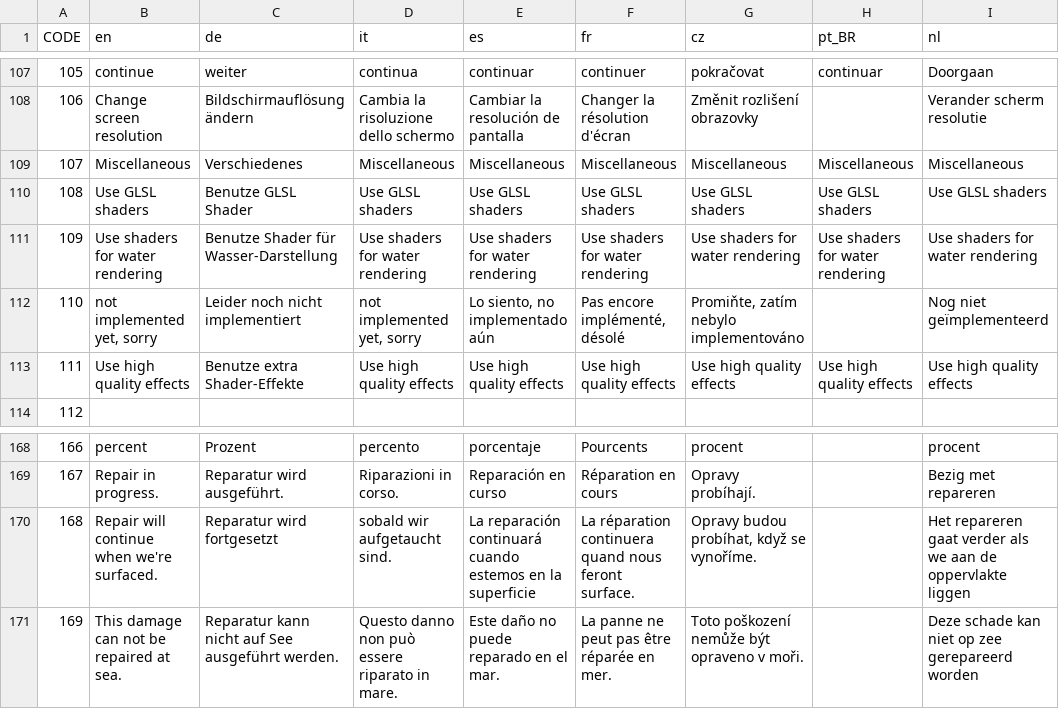
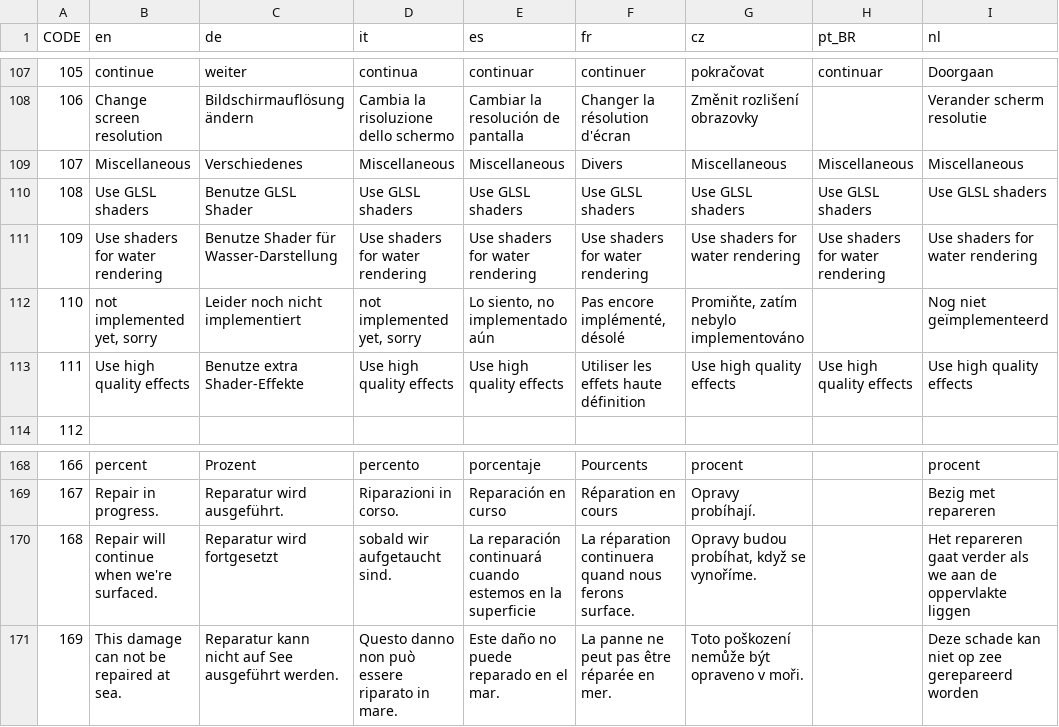
Before and after one commit to traviscross/dangerdeep-svn, a CSV file: dangerdeep/data/texts/common.csv, drawn as a sheet; only a part is shown, gaps mark what is left out; the diff names each change by its address in the sheet, - before the commit and + after, or states it on an @@ line.

Commit message:
Updating French translation
git-svn-id: http://svn.code.sf.net/p/dangerdeep/code/trunk@2090 68f6b752-3551-0410-8fee-d3b2b286690f

```diff
--- a/dangerdeep/data/texts/common.csv
+++ b/dangerdeep/data/texts/common.csv
-F109 (fr): Miscellaneous
+F109 (fr): Divers
-F113 (fr): Use high quality effects
+F113 (fr): Utiliser les effets haute définition
-F170 (fr): …quand nous feront surface.
+F170 (fr): …quand nous ferons surface.
```
